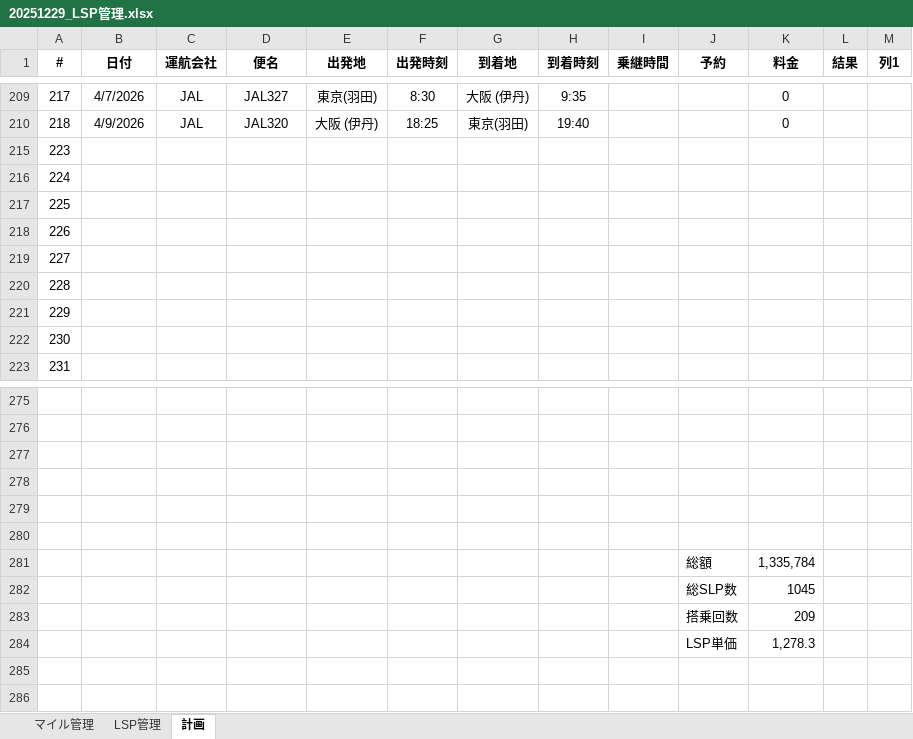
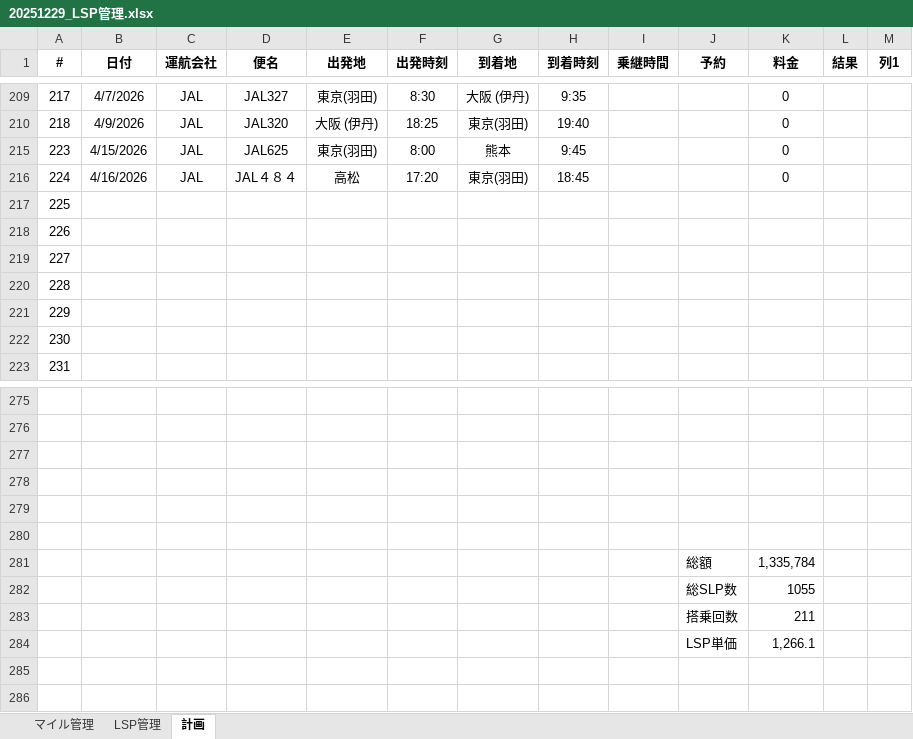
Before and after one commit to mineo1178/jal-status-viewer, an Excel workbook: data/20251229_LSP管理.xlsx, sheet 計画, drawn as a sheet; only a part is shown, gaps mark what is left out; values as stored, in another font and other column widths than the file's, no borders; table styles not drawn; removed rows and columns are numbered as before the commit, all else as after; the diff names each change by its address in the sheet, - before the commit and + after, or states it on an @@ line.

```diff
--- a/data/20251229_LSP管理.xlsx (sheet 計画)
+++ b/data/20251229_LSP管理.xlsx (sheet 計画)
-row 215: 223
-row 216: 224
+row 215: 223 | 4/15/2026 | JAL | JAL625 | 東京(羽田) | 8:00 | 熊本 | 9:45 |  |  | 0
+row 216: 224 | 4/16/2026 | JAL | JAL４８４ | 高松 | 17:20 | 東京(羽田) | 18:45 |  |  | 0
-K282 (料金): 1045
+K282 (料金): 1055
-K283 (料金): 209
+K283 (料金): 211
-K284 (料金): 1,278.3
+K284 (料金): 1,266.1
```
Also changed, not shown: sheet マイル管理, sheet LSP管理, charts or pictures.
